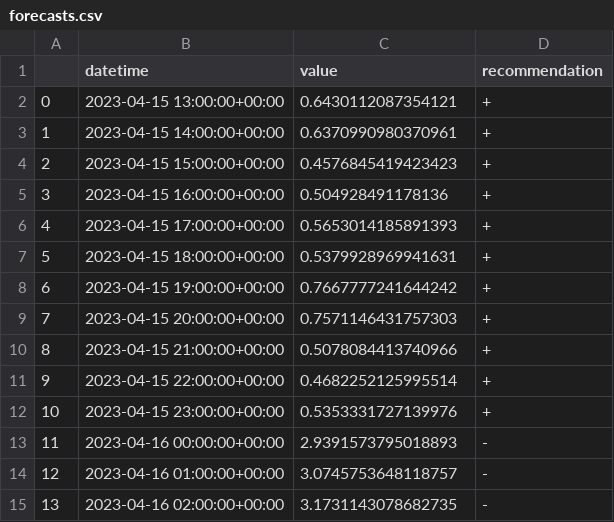
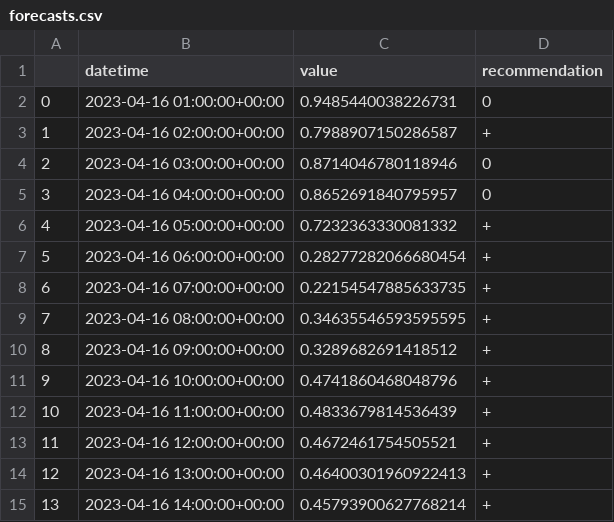
Before and after one commit to IDS-mini/electricity, a CSV file: forecast_data/forecasts.csv, drawn as a sheet; only a part is shown; the diff covers the shown part only.

Commit message:
Forecast update

```diff
--- a/forecast_data/forecasts.csv
+++ b/forecast_data/forecasts.csv
@@ -1,15 +1,15 @@
 ,datetime,value,recommendation
-0,2023-04-15 13:00:00+00:00,0.6430112087354121,+
-1,2023-04-15 14:00:00+00:00,0.6370990980370961,+
-2,2023-04-15 15:00:00+00:00,0.4576845419423423,+
-3,2023-04-15 16:00:00+00:00,0.504928491178136,+
-4,2023-04-15 17:00:00+00:00,0.5653014185891393,+
-5,2023-04-15 18:00:00+00:00,0.5379928969941631,+
-6,2023-04-15 19:00:00+00:00,0.7667777241644242,+
-7,2023-04-15 20:00:00+00:00,0.7571146431757303,+
-8,2023-04-15 21:00:00+00:00,0.5078084413740966,+
-9,2023-04-15 22:00:00+00:00,0.4682252125995514,+
-10,2023-04-15 23:00:00+00:00,0.5353331727139976,+
-11,2023-04-16 00:00:00+00:00,2.9391573795018893,-
-12,2023-04-16 01:00:00+00:00,3.0745753648118757,-
-13,2023-04-16 02:00:00+00:00,3.1731143078682735,-
+0,2023-04-16 01:00:00+00:00,0.9485440038226731,0
+1,2023-04-16 02:00:00+00:00,0.7988907150286587,+
+2,2023-04-16 03:00:00+00:00,0.8714046780118946,0
+3,2023-04-16 04:00:00+00:00,0.8652691840795957,0
+4,2023-04-16 05:00:00+00:00,0.7232363330081332,+
+5,2023-04-16 06:00:00+00:00,0.28277282066680454,+
+6,2023-04-16 07:00:00+00:00,0.22154547885633735,+
+7,2023-04-16 08:00:00+00:00,0.34635546593595595,+
+8,2023-04-16 09:00:00+00:00,0.3289682691418512,+
+9,2023-04-16 10:00:00+00:00,0.4741860468048796,+
+10,2023-04-16 11:00:00+00:00,0.4833679814536439,+
+11,2023-04-16 12:00:00+00:00,0.4672461754505521,+
+12,2023-04-16 13:00:00+00:00,0.46400301960922413,+
+13,2023-04-16 14:00:00+00:00,0.45793900627768214,+
```
Also changed, not shown: 148 edited cells elsewhere in this file.
